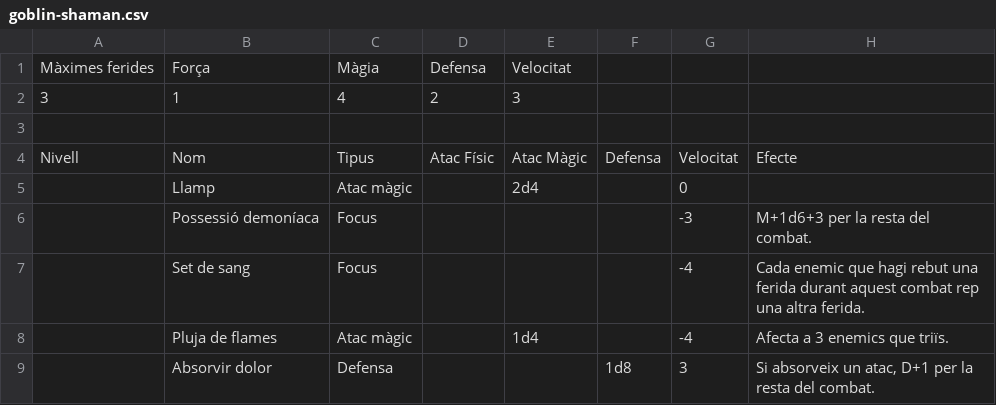
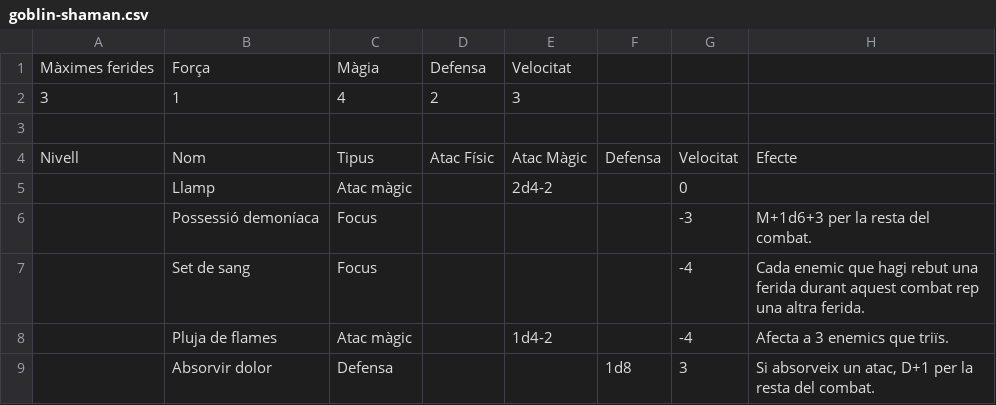
Before and after one commit to guillemcordoba/pimpampum, a CSV file: rules/enemies/goblin-shaman.csv, drawn as a sheet.

```diff
--- a/rules/enemies/goblin-shaman.csv
+++ b/rules/enemies/goblin-shaman.csv
@@ -4,6 +4,6 @@ Màximes ferides,Força,Màgia,Defensa,Velocitat,,,
 Nivell,Nom,Tipus,Atac Físic,Atac Màgic,Defensa,Velocitat,Efecte
-,Llamp,Atac màgic,,2d4,,0,
+,Llamp,Atac màgic,,2d4-2,,0,
 ,Possessió demoníaca,Focus,,,,-3,M+1d6+3 per la resta del combat.
 ,Set de sang,Focus,,,,-4,Cada enemic que hagi rebut una ferida durant aquest combat rep una altra ferida.
-,Pluja de flames,Atac màgic,,1d4,,-4,Afecta a 3 enemics que triïs.
+,Pluja de flames,Atac màgic,,1d4-2,,-4,Afecta a 3 enemics que triïs.
 ,Absorvir dolor,Defensa,,,1d8,3,"Si absorveix un atac, D+1 per la resta del combat."
```
Also changed, not shown: rules/classes/fighter.csv, 8 other files.
